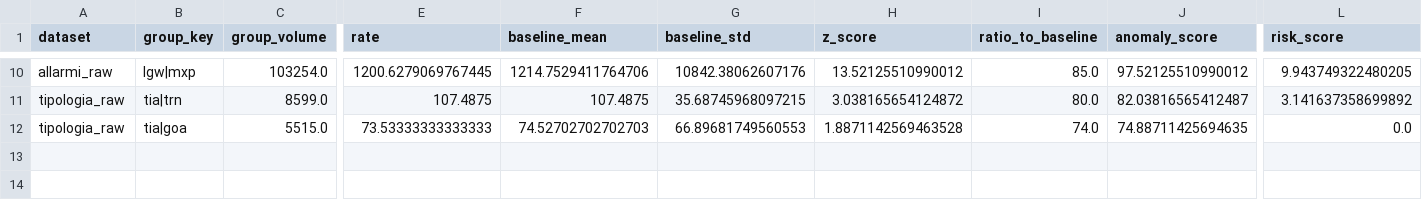
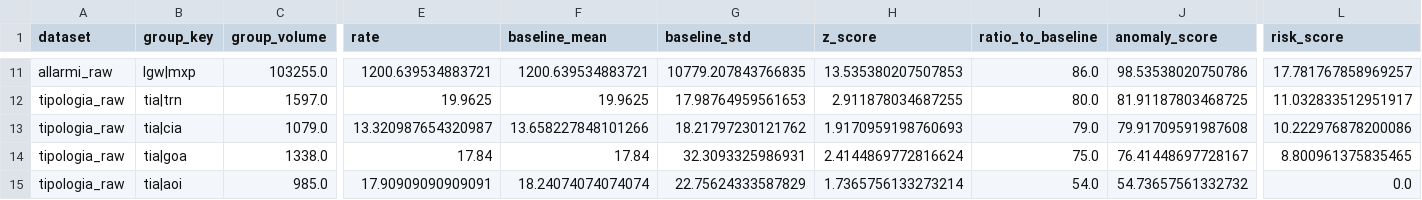
Before and after one commit to stefanotractor/FBI-Agents-817541, a CSV file: output/risk_report.csv, drawn as a sheet; only a part is shown, gaps mark what is left out; addresses are those after the commit; rows hold the shown columns only; the diff covers the shown part only; the diff names each change by its address in the sheet, - before the commit and + after, or states it on an @@ line.

```diff
--- a/output/risk_report.csv
+++ b/output/risk_report.csv
-C11 (group_volume): 103254.0
+C11 (group_volume): 103255.0
-E11 (rate): 1200.6279069767445
+E11 (rate): 1200.639534883721
-F11 (baseline_mean): 1214.7529411764706
+F11 (baseline_mean): 1200.639534883721
-G11 (baseline_std): 10842.38062607176
+G11 (baseline_std): 10779.207843766835
-H11 (z_score): 13.52125510990012
+H11 (z_score): 13.535380207507853
-I11 (ratio_to_baseline): 85.0
+I11 (ratio_to_baseline): 86.0
-J11 (anomaly_score): 97.52125510990012
+J11 (anomaly_score): 98.53538020750786
-L11 (risk_score): 9.943749322480205
+L11 (risk_score): 17.781767858969257
-C12 (group_volume): 8599.0
+C12 (group_volume): 1597.0
-E12 (rate): 107.4875
+E12 (rate): 19.9625
-F12 (baseline_mean): 107.4875
+F12 (baseline_mean): 19.9625
-G12 (baseline_std): 35.68745968097215
+G12 (baseline_std): 17.98764959561653
-H12 (z_score): 3.038165654124872
+H12 (z_score): 2.911878034687255
-J12 (anomaly_score): 82.03816565412487
+J12 (anomaly_score): 81.91187803468725
-L12 (risk_score): 3.141637358699892
+L12 (risk_score): 11.032833512951917
+row 13: tipologia_raw | tia|cia | 1079.0 | 13.320987654320987 | 13.658227848101266 | 18.21797230121762 | 1.9170959198760693 | 79.0 | 79.91709591987608 | 10.222976878200086
-C14 (group_volume): 5515.0
+C14 (group_volume): 1338.0
-E14 (rate): 73.53333333333333
+E14 (rate): 17.84
-F14 (baseline_mean): 74.52702702702703
+F14 (baseline_mean): 17.84
-G14 (baseline_std): 66.89681749560553
+G14 (baseline_std): 32.3093325986931
-H14 (z_score): 1.8871142569463528
+H14 (z_score): 2.4144869772816624
-I14 (ratio_to_baseline): 74.0
+I14 (ratio_to_baseline): 75.0
-J14 (anomaly_score): 74.88711425694635
+J14 (anomaly_score): 76.41448697728167
-L14 (risk_score): 0.0
+L14 (risk_score): 8.800961375835465
+row 15: tipologia_raw | tia|aoi | 985.0 | 17.90909090909091 | 18.24074074074074 | 22.75624333587829 | 1.7365756133273214 | 54.0 | 54.73657561332732 | 0.0
```
Also changed, not shown: 3 added rows, 2 removed rows and 52 edited cells elsewhere in this file, output/baseline_data.csv, output/outliers.csv, 9 other files.
